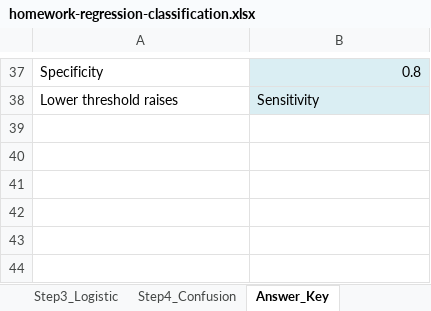
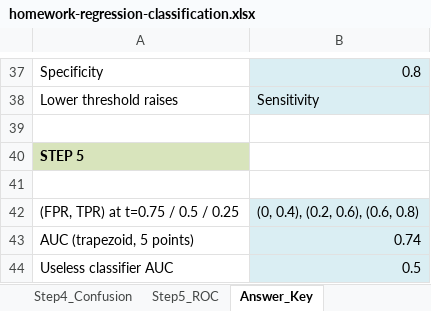
Before and after one commit to HominParkBCM/ml-summer-class, an Excel workbook: week2/homework-regression-classification.xlsx, sheet Answer_Key, drawn as a sheet; only a part is shown, gaps mark what is left out; values as stored, in another font and other column widths than the file's, no borders; the diff names each change by its address in the sheet, - before the commit and + after, or states it on an @@ line.

Commit message:
Homework: add ROC step with live chart (week2) and scree plot chart (week6)
- week2 Step5_ROC: TPR/FPR at three thresholds, trapezoid AUC (=0.74), and
  a scatter chart wired to the student's answer cells so the ROC curve
  draws itself as the yellow cells are filled
- week6 Step3: line chart of PVE and cumulative PVE (scree plot), also fed
  by the student's own answers
- verified: recalc zero errors; fill-answers self-test passes (now 212
  checks); charts confirmed rendering with filled answers

```diff
--- a/week2/homework-regression-classification.xlsx (sheet Answer_Key)
+++ b/week2/homework-regression-classification.xlsx (sheet Answer_Key)
+sheet tab: Step5_ROC
+row 39: (empty)
+row 40: STEP 5
+row 41: (empty)
+row 42: (FPR, TPR) at t=0.75 / 0.5 / 0.25 | (0, 0.4), (0.2, 0.6), (0.6, 0.8)
+row 43: AUC (trapezoid, 5 points) | 0.74
+row 44: Useless classifier AUC | 0.5
```
Also changed, not shown: charts or pictures, week6/homework-clustering-pca-rnn.xlsx.
